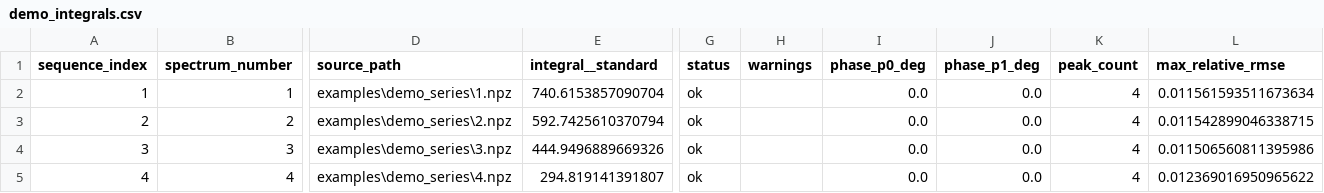
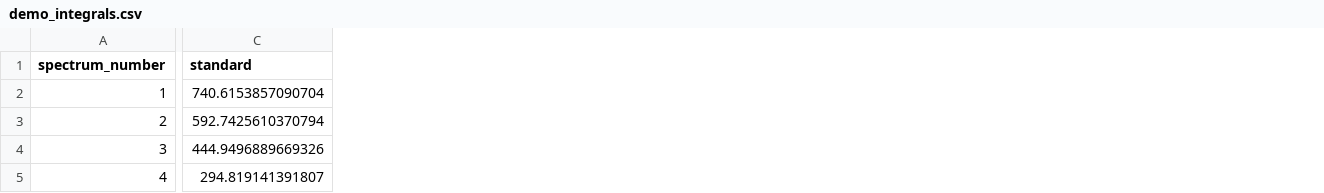
Before and after one commit to mustafinnaz03-star/spintegrate, a CSV file: examples/demo_integrals.csv, drawn as a sheet; only a part is shown, gaps mark what is left out; removed rows and columns are numbered as before the commit, all else as after; the diff covers the shown part only; the diff names each change by its address in the sheet, - before the commit and + after, or states it on an @@ line.

Commit message:
Add saved Lorentzian fit review and numeric integral CSV export

```diff
--- a/examples/demo_integrals.csv
+++ b/examples/demo_integrals.csv
-column A (sequence_index), rows 2-5: 1 | 2 | 3 | 4
-column D (source_path), rows 2-5: examples\demo_series\1.npz | examples\demo_series\2.npz | examples\demo_series\3.npz | examples\demo_series\4.npz
-column G (status), rows 2-5: all ok
-column H (warnings), empty
-column I (phase_p0_deg), rows 2-5: all 0.0
-column J (phase_p1_deg), rows 2-5: all 0.0
-column K (peak_count), rows 2-5: all 4
-column L (max_relative_rmse), rows 2-5: 0.011561593511673634 | 0.011542899046338715 | 0.011506560811395986 | 0.012369016950965622
-C1: integral__standard
+C1: standard
```
Also changed, not shown: 1 edited cell elsewhere in this file, 13 other files.
